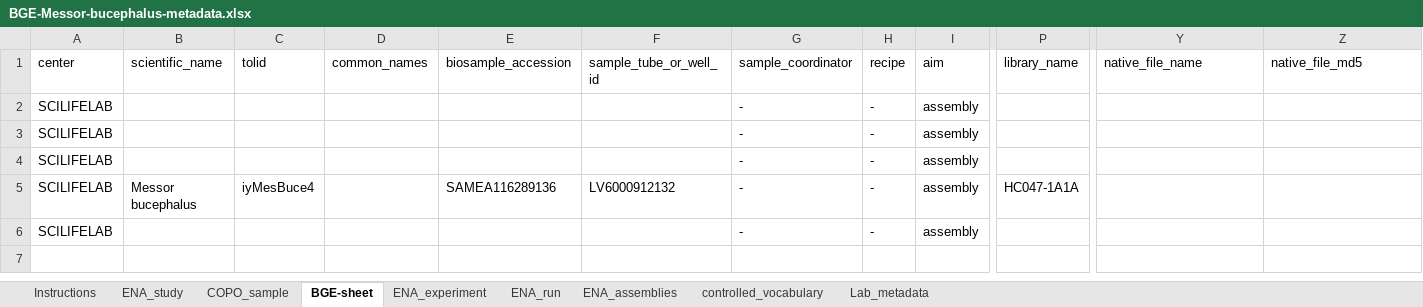
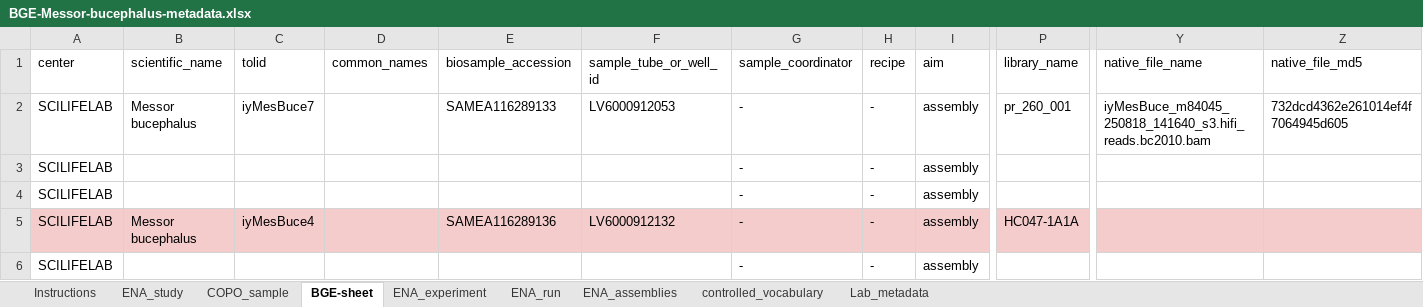
Before and after one commit to NBISweden/data-submission-documentation, an Excel workbook: ENA/BGE-Messor-bucephalus/data/BGE-Messor-bucephalus-metadata.xlsx, sheet BGE-sheet, drawn as a sheet; only a part is shown, gaps mark what is left out; values as stored, in another font and other column widths than the file's, no borders; charts and pictures not drawn; the diff covers the shown part only; the diff names each change by its address in the sheet, - before the commit and + after, or states it on an @@ line.

```diff
--- a/ENA/BGE-Messor-bucephalus/data/BGE-Messor-bucephalus-metadata.xlsx (sheet BGE-sheet)
+++ b/ENA/BGE-Messor-bucephalus/data/BGE-Messor-bucephalus-metadata.xlsx (sheet BGE-sheet)
-B2 (scientific_name): (empty)
+B2 (scientific_name): Messor bucephalus
-C2 (tolid): (empty)
+C2 (tolid): iyMesBuce7
-E2 (biosample_accession): (empty)
+E2 (biosample_accession): SAMEA116289133
-F2 (sample_tube_or_well_id): (empty)
+F2 (sample_tube_or_well_id): LV6000912053
-P2 (library_name): (empty)
+P2 (library_name): pr_260_001
-Y2 (native_file_name): (empty)
+Y2 (native_file_name): iyMesBuce_m84045_250818_141640_s3.hifi_reads.bc2010.bam
-Z2 (native_file_md5): (empty)
+Z2 (native_file_md5): 732dcd4362e261014ef4f7064945d605
-A5:Z5 fill: none
+A5:Z5 fill: #F4CCCC
```
Also changed, not shown: cell formats elsewhere in this sheet, 7 other files.
